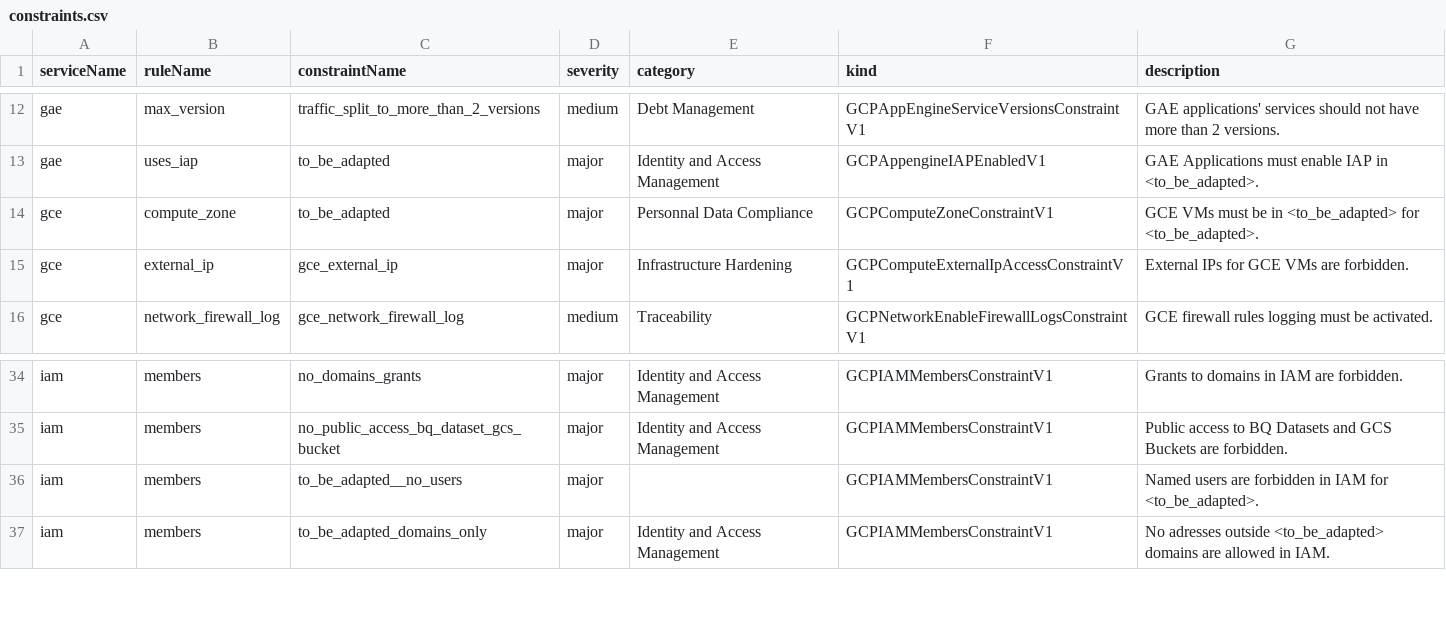
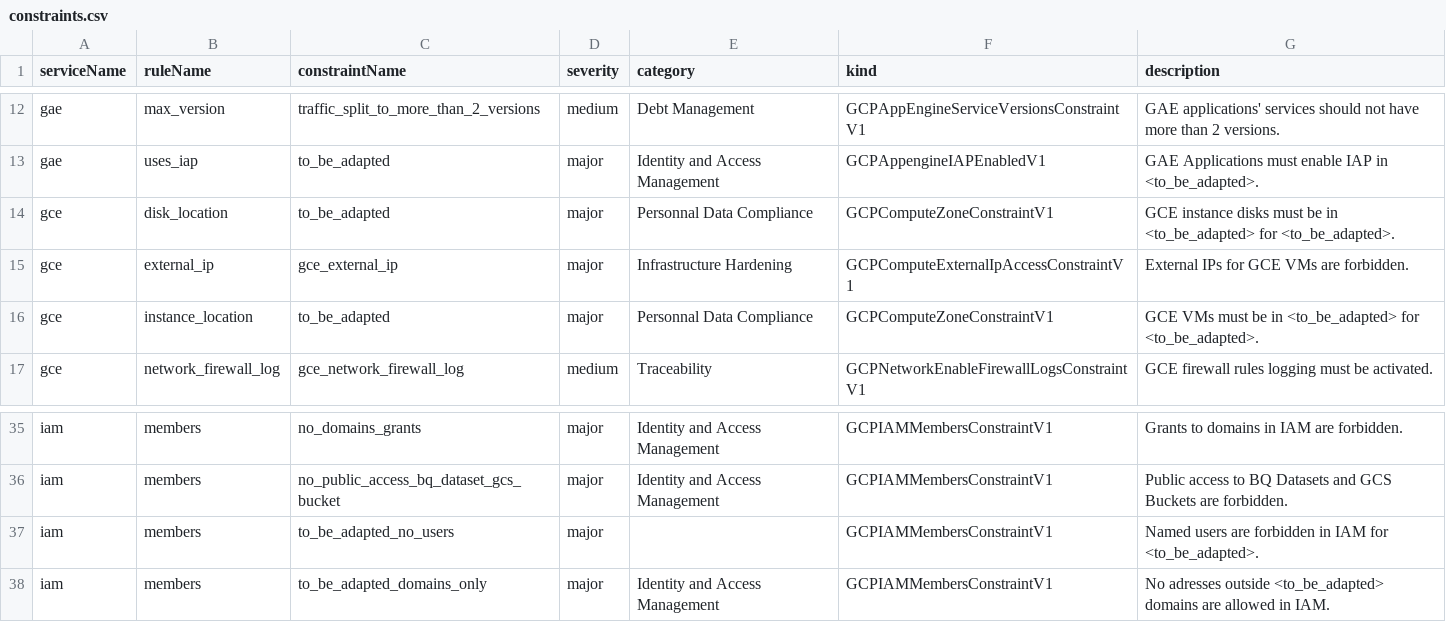
Before and after one commit to BrunoReboul/ram-config-template, a CSV file: services/monitor/constraints.csv, drawn as a sheet; only a part is shown, gaps mark what is left out.

```diff
--- a/services/monitor/constraints.csv
+++ b/services/monitor/constraints.csv
@@ -13,4 +13,5 @@ gae,max_version,traffic_split_to_more_than_2_versions,medium,Debt Management,GCP
 gae,uses_iap,to_be_adapted,major,Identity and Access Management,GCPAppengineIAPEnabledV1,GAE Applications must enable IAP in <to_be_adapted>.
-gce,compute_zone,to_be_adapted,major,Personnal Data Compliance,GCPComputeZoneConstraintV1,GCE VMs must be in <to_be_adapted> for <to_be_adapted>.
+gce,disk_location,to_be_adapted,major,Personnal Data Compliance,GCPComputeZoneConstraintV1,GCE instance disks must be in <to_be_adapted> for <to_be_adapted>.
 gce,external_ip,gce_external_ip,major,Infrastructure Hardening,GCPComputeExternalIpAccessConstraintV1,External IPs for GCE VMs are forbidden.
+gce,instance_location,to_be_adapted,major,Personnal Data Compliance,GCPComputeZoneConstraintV1,GCE VMs must be in <to_be_adapted> for <to_be_adapted>.
 gce,network_firewall_log,gce_network_firewall_log,medium,Traceability,GCPNetworkEnableFirewallLogsConstraintV1,GCE firewall rules logging must be activated.
@@ -35,3 +36,3 @@ iam,members,no_domains_grants,major,Identity and Access Management,GCPIAMMembers
 iam,members,no_public_access_bq_dataset_gcs_bucket,major,Identity and Access Management,GCPIAMMembersConstraintV1,Public access to BQ Datasets and GCS Buckets are forbidden.
-iam,members,to_be_adapted__no_users,major,,GCPIAMMembersConstraintV1,Named users are forbidden in IAM for <to_be_adapted>.
+iam,members,to_be_adapted_no_users,major,,GCPIAMMembersConstraintV1,Named users are forbidden in IAM for <to_be_adapted>.
 iam,members,to_be_adapted_domains_only,major,Identity and Access Management,GCPIAMMembersConstraintV1,No adresses outside <to_be_adapted> domains are allowed in IAM.
```
Also changed, not shown: 2 other files.
